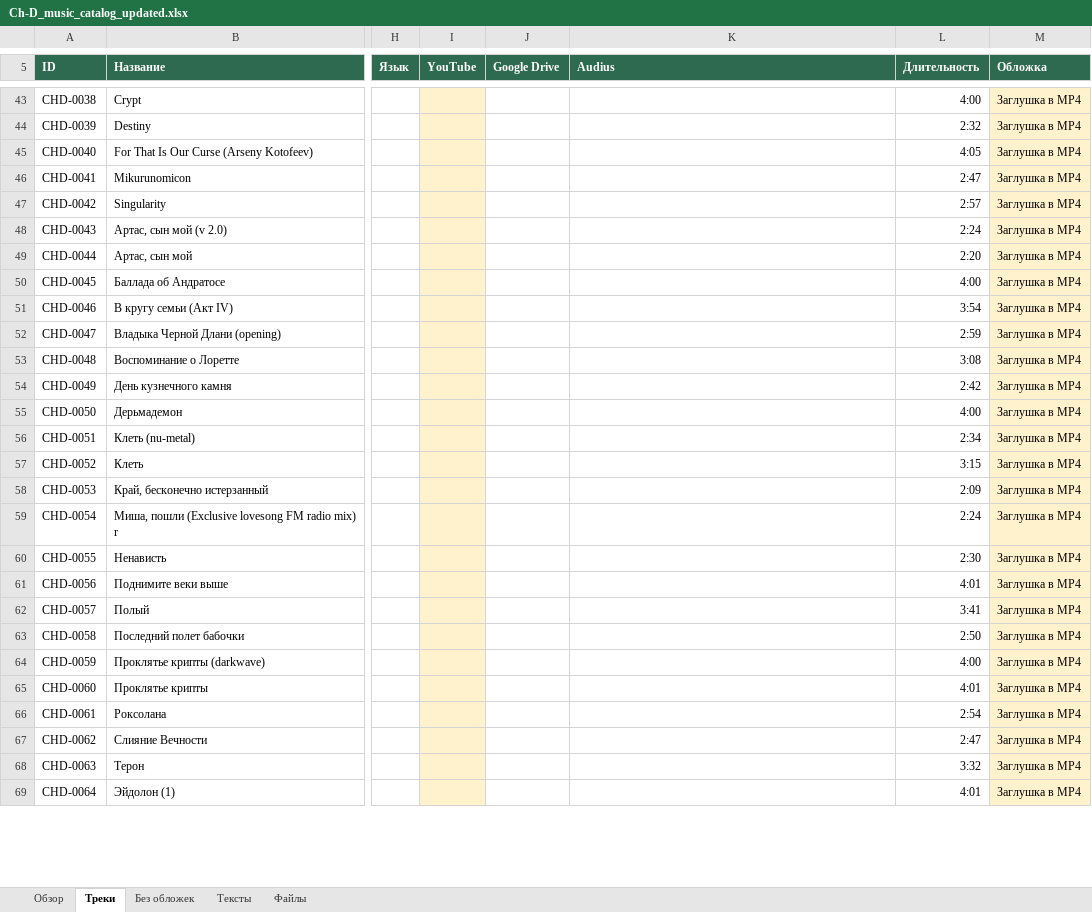
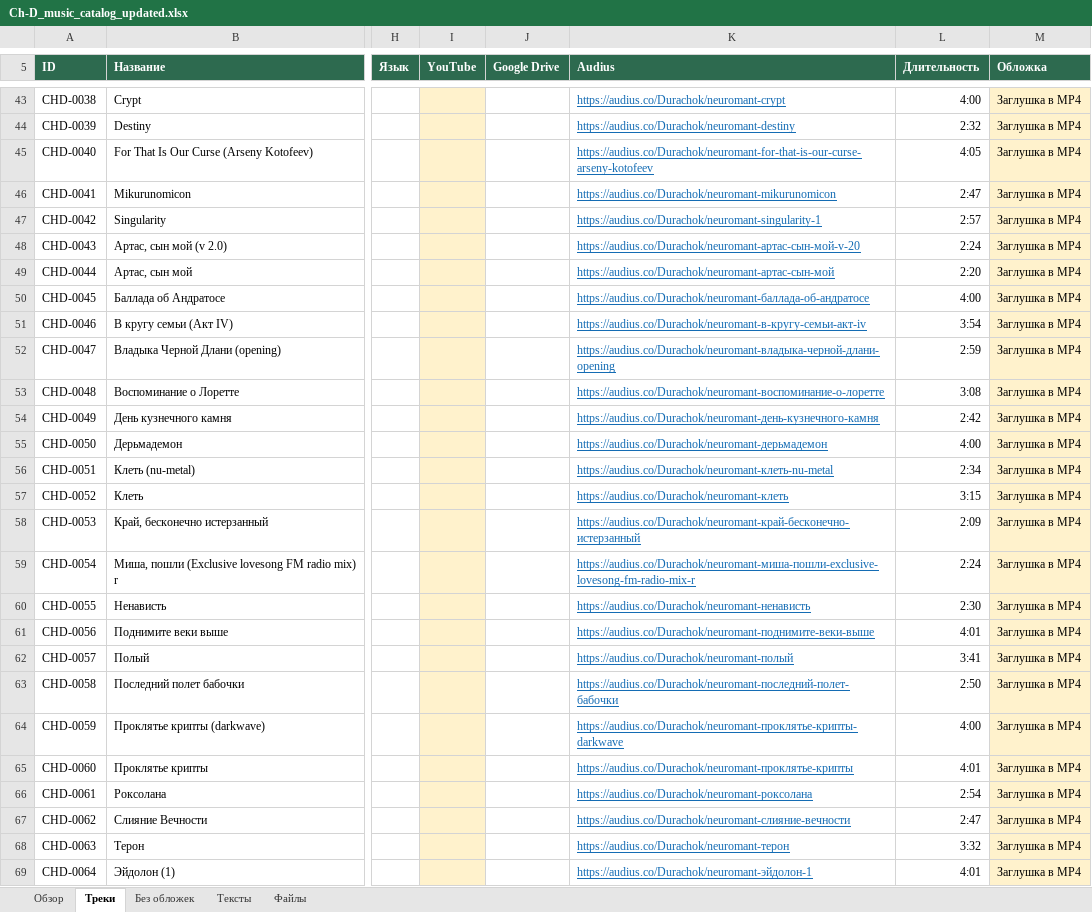
Before and after one commit to Astello-Archivist/Amanda_Neuromantova, an Excel workbook: Ch-D_music_catalog_updated.xlsx, sheet Треки, drawn as a sheet; only a part is shown, gaps mark what is left out; values as stored, in another font and other column widths than the file's, no borders; table styles not drawn; the diff covers the shown part only; the diff names each change by its address in the sheet, - before the commit and + after, or states it on an @@ line.

```diff
--- a/Ch-D_music_catalog_updated.xlsx (sheet Треки)
+++ b/Ch-D_music_catalog_updated.xlsx (sheet Треки)
-K43 (Audius): (empty)
+K43 (Audius): https://audius.co/Durachok/neuromant-crypt
-K44 (Audius): (empty)
+K44 (Audius): https://audius.co/Durachok/neuromant-destiny
-K45 (Audius): (empty)
+K45 (Audius): https://audius.co/Durachok/neuromant-for-that-is-our-curse-arseny-kotofeev
-K46 (Audius): (empty)
+K46 (Audius): https://audius.co/Durachok/neuromant-mikurunomicon
-K47 (Audius): (empty)
+K47 (Audius): https://audius.co/Durachok/neuromant-singularity-1
-K48 (Audius): (empty)
+K48 (Audius): https://audius.co/Durachok/neuromant-артас-сын-мой-v-20
-K49 (Audius): (empty)
+K49 (Audius): https://audius.co/Durachok/neuromant-артас-сын-мой
-K50 (Audius): (empty)
+K50 (Audius): https://audius.co/Durachok/neuromant-баллада-об-андратосе
-K51 (Audius): (empty)
+K51 (Audius): https://audius.co/Durachok/neuromant-в-кругу-семьи-акт-iv
-K52 (Audius): (empty)
+K52 (Audius): https://audius.co/Durachok/neuromant-владыка-черной-длани-opening
-K53 (Audius): (empty)
+K53 (Audius): https://audius.co/Durachok/neuromant-воспоминание-о-лоретте
-K54 (Audius): (empty)
+K54 (Audius): https://audius.co/Durachok/neuromant-день-кузнечного-камня
-K55 (Audius): (empty)
+K55 (Audius): https://audius.co/Durachok/neuromant-дерьмадемон
-K56 (Audius): (empty)
+K56 (Audius): https://audius.co/Durachok/neuromant-клеть-nu-metal
-K57 (Audius): (empty)
+K57 (Audius): https://audius.co/Durachok/neuromant-клеть
-K58 (Audius): (empty)
+K58 (Audius): https://audius.co/Durachok/neuromant-край-бесконечно-истерзанный
-K59 (Audius): (empty)
+K59 (Audius): https://audius.co/Durachok/neuromant-миша-пошли-exclusive-lovesong-fm-radio-mix-r
-K60 (Audius): (empty)
+K60 (Audius): https://audius.co/Durachok/neuromant-ненависть
-K61 (Audius): (empty)
+K61 (Audius): https://audius.co/Durachok/neuromant-поднимите-веки-выше
-K62 (Audius): (empty)
+K62 (Audius): https://audius.co/Durachok/neuromant-полый
-K63 (Audius): (empty)
+K63 (Audius): https://audius.co/Durachok/neuromant-последний-полет-бабочки
-K64 (Audius): (empty)
+K64 (Audius): https://audius.co/Durachok/neuromant-проклятье-крипты-darkwave
-K65 (Audius): (empty)
+K65 (Audius): https://audius.co/Durachok/neuromant-проклятье-крипты
-K66 (Audius): (empty)
+K66 (Audius): https://audius.co/Durachok/neuromant-роксолана
-K67 (Audius): (empty)
+K67 (Audius): https://audius.co/Durachok/neuromant-слияние-вечности
-K68 (Audius): (empty)
+K68 (Audius): https://audius.co/Durachok/neuromant-терон
-K69 (Audius): (empty)
+K69 (Audius): https://audius.co/Durachok/neuromant-эйдолон-1
```
Also changed, not shown: 74 edited cells elsewhere in this sheet, sheet Без обложек, sheet Обзор, Ch-D_music_catalog.xlsx, 9 other files.
